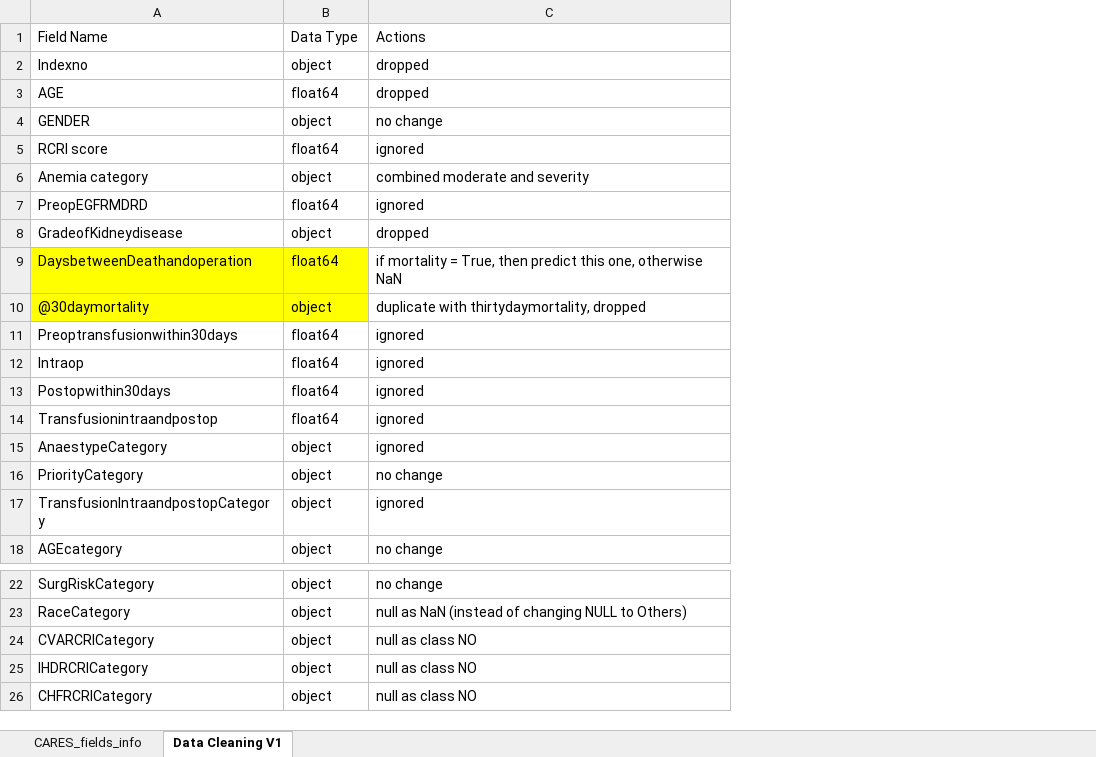
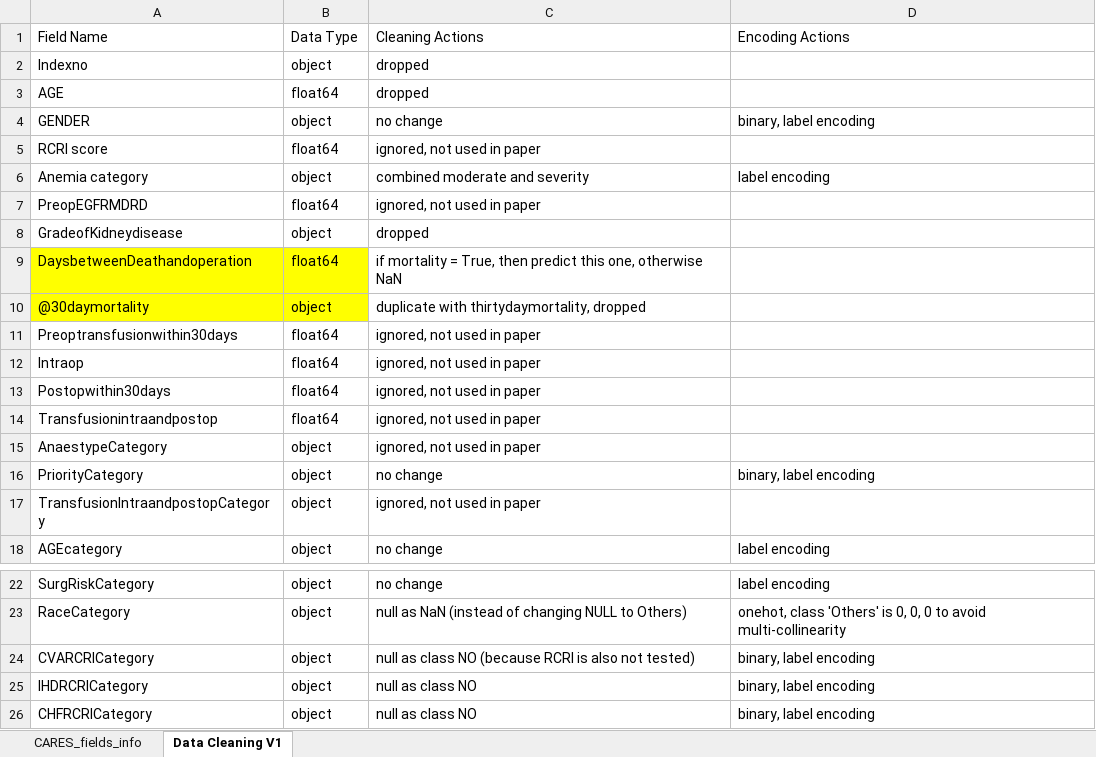
Before and after one commit to Mingtaros/CARES_Analytics, an Excel workbook: data/CARES_fields_info.xlsx, sheet Data Cleaning V1, drawn as a sheet; only a part is shown, gaps mark what is left out; values as stored, in another font and other column widths than the file's, no borders; the diff names each change by its address in the sheet, - before the commit and + after, or states it on an @@ line.

Commit message:
Add Encoding Info

```diff
--- a/data/CARES_fields_info.xlsx (sheet Data Cleaning V1)
+++ b/data/CARES_fields_info.xlsx (sheet Data Cleaning V1)
+column D (Encoding Actions), rows 4-18: binary, label encoding |  | label encoding |  |  |  |  |  |  |  |  |  | binary, label encoding |  | label encoding; rows 22-26: label encoding | onehot, class 'Others' is 0, 0, 0 to avoid multi-collinearity | binary, label encoding | binary, label encoding | binary, label encoding
-C1: Actions
+C1: Cleaning Actions
-C5 (Cleaning Actions): ignored
+C5 (Cleaning Actions): ignored, not used in paper
-C7 (Cleaning Actions): ignored
+C7 (Cleaning Actions): ignored, not used in paper
-C11:C15 (Cleaning Actions): ignored
+C11:C15 (Cleaning Actions): ignored, not used in paper
-C17 (Cleaning Actions): ignored
+C17 (Cleaning Actions): ignored, not used in paper
-C24 (Cleaning Actions): null as class NO
+C24 (Cleaning Actions): null as class NO (because RCRI is also not tested)
```
